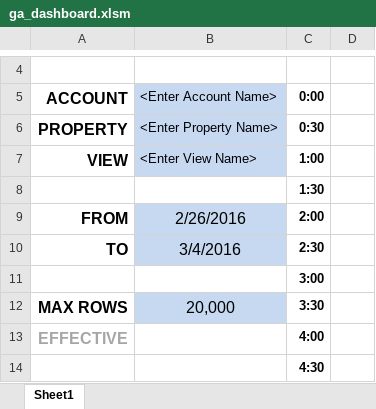
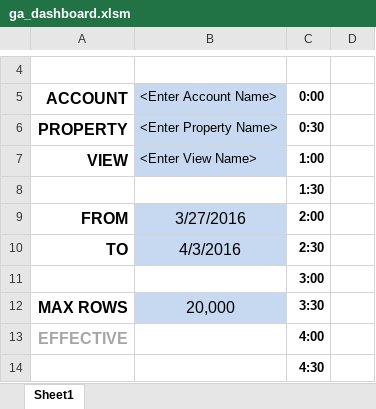
Before and after one commit to xlwings/xlwings, an Excel workbook: examples/ga_dashboard/ga_dashboard.xlsm, sheet Sheet1, drawn as a sheet; only a part is shown, gaps mark what is left out; values as stored, in another font and other column widths than the file's, no borders; charts and pictures and conditional formats not drawn; the diff names each change by its address in the sheet, - before the commit and + after, or states it on an @@ line.

```diff
--- a/examples/ga_dashboard/ga_dashboard.xlsm (sheet Sheet1)
+++ b/examples/ga_dashboard/ga_dashboard.xlsm (sheet Sheet1)
-B9 (<Enter Account Name>): 2/26/2016
+B9 (<Enter Account Name>): 3/27/2016
-B10 (<Enter Account Name>): 3/4/2016
+B10 (<Enter Account Name>): 4/3/2016
```
Also changed, not shown: examples/database/database.xlsm, examples/fibonacci/fibonacci.xlsm, 9 other files.
